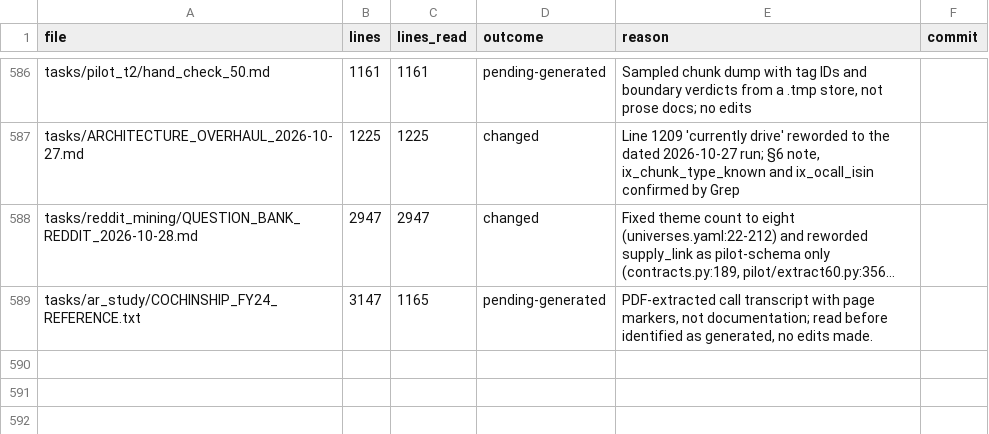
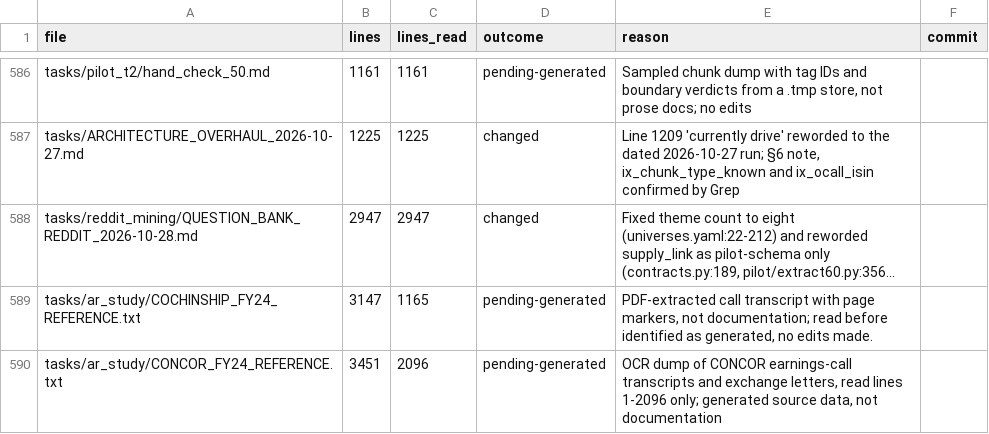
Before and after one commit to kakazuya/Reality-Engine, a CSV file: tasks/handoff/DOC_REVIEW_PROGRESS.csv, drawn as a sheet; only a part is shown, gaps mark what is left out; long unchanged cells end in …; the diff names each change by its address in the sheet, - before the commit and + after, or states it on an @@ line.

```diff
--- a/tasks/handoff/DOC_REVIEW_PROGRESS.csv
+++ b/tasks/handoff/DOC_REVIEW_PROGRESS.csv
+row 590: tasks/ar_study/CONCOR_FY24_REFERENCE.txt | 3451 | 2096 | pending-generated | OCR dump of CONCOR earnings-call transcripts and exchange letters, read lines 1-2096 only; generated source data, not documentation
```
